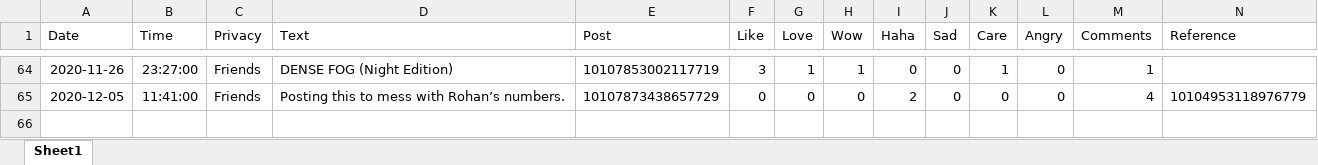
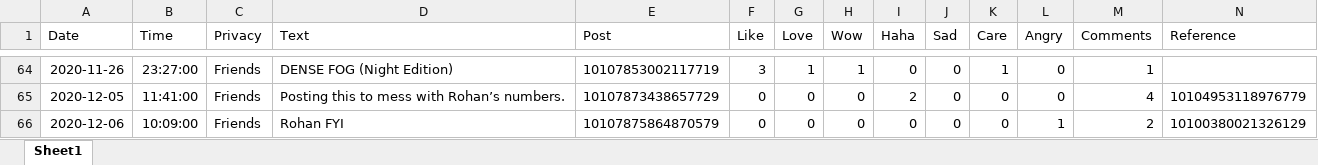
Before and after one commit to HumanRickshaw/Meteorologist_Markus_McLawhorn, an Excel workbook: DENSE FOG.xlsx, sheet Sheet1, drawn as a sheet; only a part is shown, gaps mark what is left out; values as stored, in another font and other column widths than the file's, no borders; rows hold the shown columns only; the diff names each change by its address in the sheet, - before the commit and + after, or states it on an @@ line.

```diff
--- a/DENSE FOG.xlsx (sheet Sheet1)
+++ b/DENSE FOG.xlsx (sheet Sheet1)
+row 66: 2020-12-06 | 10:09:00 | Friends | Rohan FYI | 10107875864870579 | 0 | 0 | 0 | 0 | 0 | 0 | 1 | 2 | 10100380021326129
```
Also changed, not shown: 1 other file.
